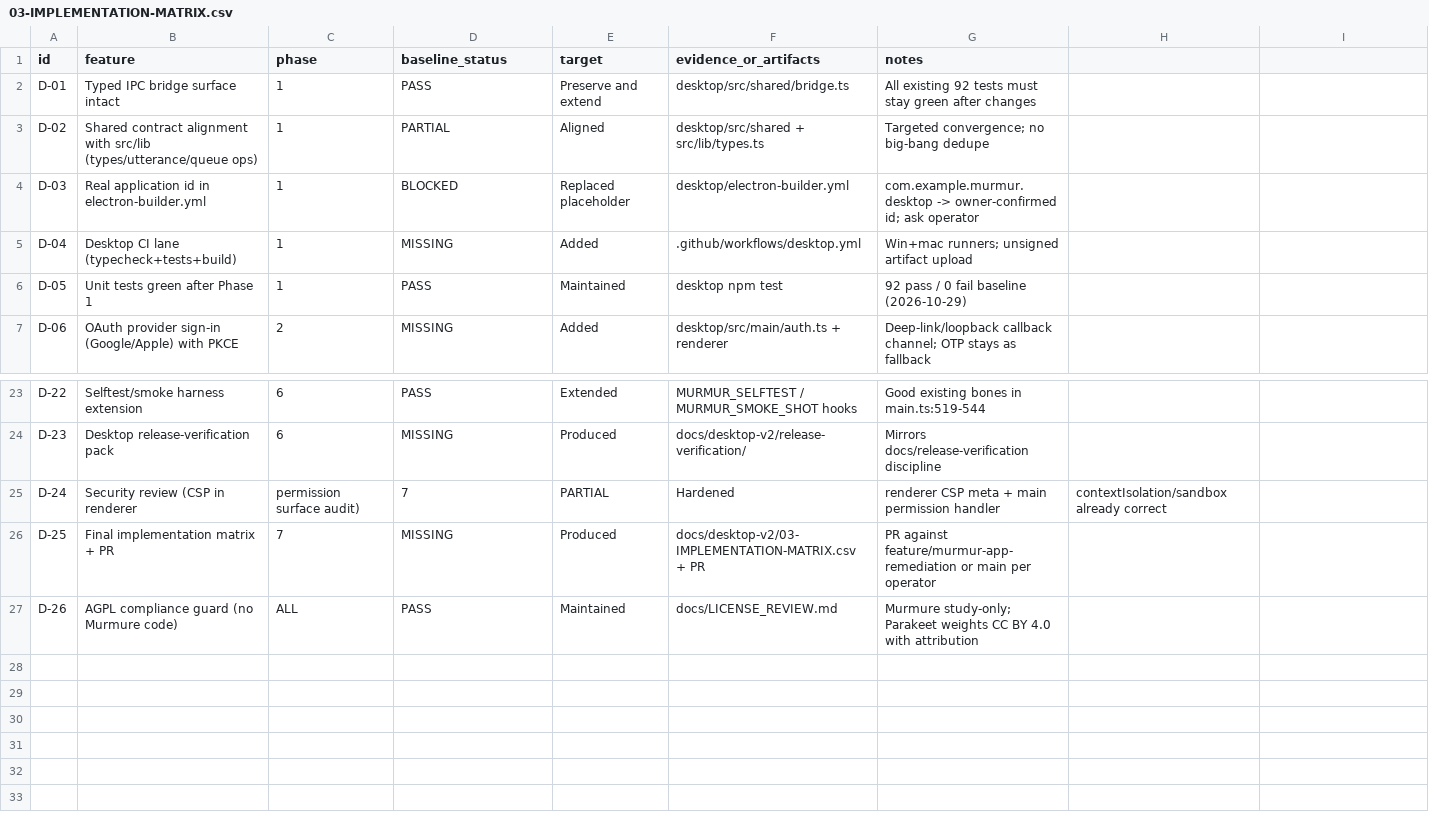
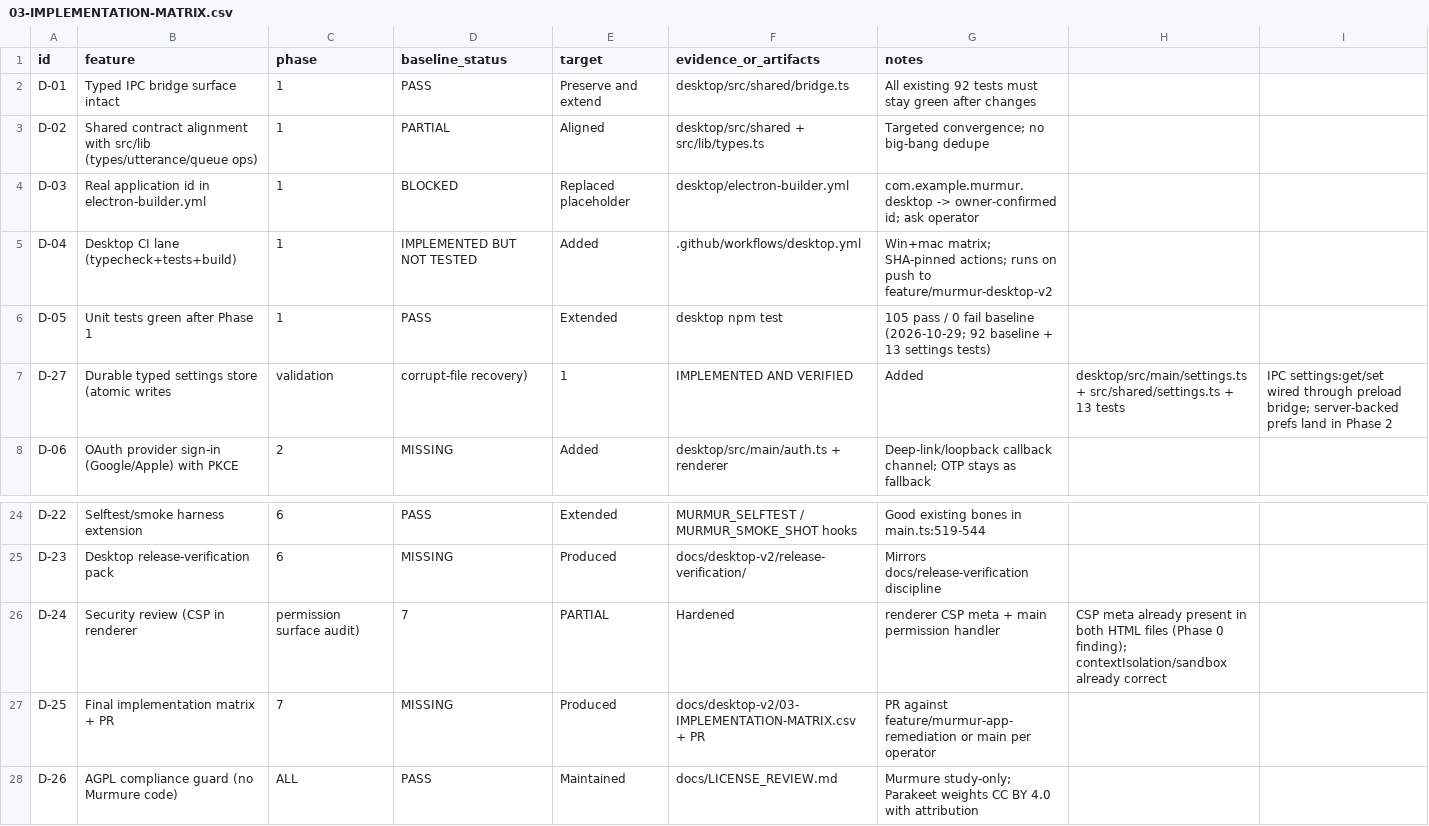
Before and after one commit to bido75/murmur, a CSV file: docs/desktop-v2/03-IMPLEMENTATION-MATRIX.csv, drawn as a sheet; only a part is shown, gaps mark what is left out.

Commit message:
Desktop V2 Phase 1: durable settings store (validated, atomic), IPC surface, desktop CI lane

```diff
--- a/docs/desktop-v2/03-IMPLEMENTATION-MATRIX.csv
+++ b/docs/desktop-v2/03-IMPLEMENTATION-MATRIX.csv
@@ -4,4 +4,5 @@ D-02,Shared contract alignment with src/lib (types/utterance/queue ops),1,PARTIA
 D-03,Real application id in electron-builder.yml,1,BLOCKED,Replaced placeholder,desktop/electron-builder.yml,com.example.murmur.desktop -> owner-confirmed id; ask operator
-D-04,Desktop CI lane (typecheck+tests+build),1,MISSING,Added,.github/workflows/desktop.yml,Win+mac runners; unsigned artifact upload
-D-05,Unit tests green after Phase 1,1,PASS,Maintained,desktop npm test,92 pass / 0 fail baseline (2026-10-29)
+D-04,Desktop CI lane (typecheck+tests+build),1,IMPLEMENTED BUT NOT TESTED,Added,.github/workflows/desktop.yml,Win+mac matrix; SHA-pinned actions; runs on push to feature/murmur-desktop-v2
+D-05,Unit tests green after Phase 1,1,PASS,Extended,desktop npm test,105 pass / 0 fail baseline (2026-10-29; 92 baseline + 13 settings tests)
+D-27,Durable typed settings store (atomic writes, validation, corrupt-file recovery),1,IMPLEMENTED AND VERIFIED,Added,desktop/src/main/settings.ts + src/shared/settings.ts + 13 tests,IPC settings:get/set wired through preload bridge; server-backed prefs land in Phase 2
 D-06,OAuth provider sign-in (Google/Apple) with PKCE,2,MISSING,Added,desktop/src/main/auth.ts + renderer,Deep-link/loopback callback channel; OTP stays as fallback
@@ -24,3 +25,3 @@ D-22,Selftest/smoke harness extension,6,PASS,Extended,MURMUR_SELFTEST / MURMUR_S
 D-23,Desktop release-verification pack,6,MISSING,Produced,docs/desktop-v2/release-verification/,Mirrors docs/release-verification discipline
-D-24,Security review (CSP in renderer, permission surface audit),7,PARTIAL,Hardened,renderer CSP meta + main permission handler,contextIsolation/sandbox already correct
+D-24,Security review (CSP in renderer, permission surface audit),7,PARTIAL,Hardened,renderer CSP meta + main permission handler,CSP meta already present in both HTML files (Phase 0 finding); contextIsolation/sandbox already correct
 D-25,Final implementation matrix + PR,7,MISSING,Produced,docs/desktop-v2/03-IMPLEMENTATION-MATRIX.csv + PR,PR against feature/murmur-app-remediation or main per operator
```
Also changed, not shown: 8 other files.
